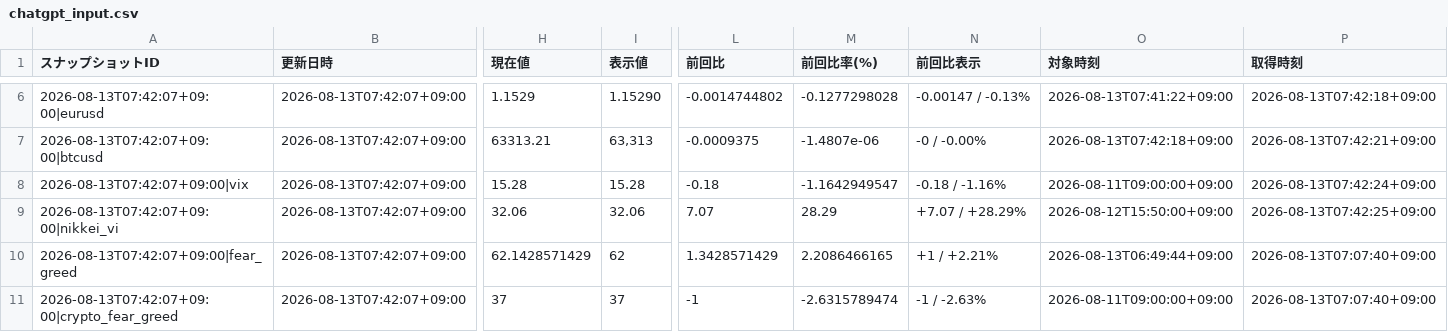
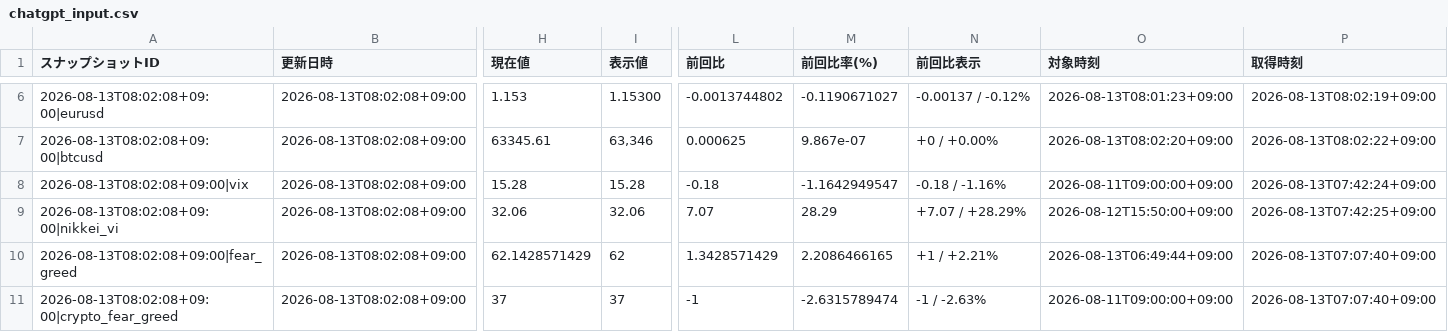
Before and after one commit to matrixdiamond512-cell/Chat-GPT-Market-Report, a CSV file: data/market/chatgpt_input.csv, drawn as a sheet; only a part is shown, gaps mark what is left out; the diff covers the shown part only; the diff names each change by its address in the sheet, - before the commit and + after, or states it on an @@ line.

```diff
--- a/data/market/chatgpt_input.csv
+++ b/data/market/chatgpt_input.csv
-A6 (スナップショットID): 2026-08-13T07:42:07+09:00|eurusd
+A6 (スナップショットID): 2026-08-13T08:02:08+09:00|eurusd
-B6:B11 (更新日時): 2026-08-13T07:42:07+09:00
+B6:B11 (更新日時): 2026-08-13T08:02:08+09:00
-H6 (現在値): 1.1529
+H6 (現在値): 1.153
-I6 (表示値): 1.15290
+I6 (表示値): 1.15300
-L6 (前回比): -0.0014744802
+L6 (前回比): -0.0013744802
-M6 (前回比率(%)): -0.1277298028
+M6 (前回比率(%)): -0.1190671027
-N6 (前回比表示): -0.00147 / -0.13%
+N6 (前回比表示): -0.00137 / -0.12%
-O6 (対象時刻): 2026-08-13T07:41:22+09:00
+O6 (対象時刻): 2026-08-13T08:01:23+09:00
-P6 (取得時刻): 2026-08-13T07:42:18+09:00
+P6 (取得時刻): 2026-08-13T08:02:19+09:00
-A7 (スナップショットID): 2026-08-13T07:42:07+09:00|btcusd
+A7 (スナップショットID): 2026-08-13T08:02:08+09:00|btcusd
-H7 (現在値): 63313.21
+H7 (現在値): 63345.61
-I7 (表示値): 63,313
+I7 (表示値): 63,346
-L7 (前回比): -0.0009375
+L7 (前回比): 0.000625
-M7 (前回比率(%)): -1.4807e-06
+M7 (前回比率(%)): 9.867e-07
-N7 (前回比表示): -0 / -0.00%
+N7 (前回比表示): +0 / +0.00%
-O7 (対象時刻): 2026-08-13T07:42:18+09:00
+O7 (対象時刻): 2026-08-13T08:02:20+09:00
-P7 (取得時刻): 2026-08-13T07:42:21+09:00
+P7 (取得時刻): 2026-08-13T08:02:22+09:00
-A8 (スナップショットID): 2026-08-13T07:42:07+09:00|vix
+A8 (スナップショットID): 2026-08-13T08:02:08+09:00|vix
-A9 (スナップショットID): 2026-08-13T07:42:07+09:00|nikkei_vi
+A9 (スナップショットID): 2026-08-13T08:02:08+09:00|nikkei_vi
-A10 (スナップショットID): 2026-08-13T07:42:07+09:00|fear_greed
+A10 (スナップショットID): 2026-08-13T08:02:08+09:00|fear_greed
-A11 (スナップショットID): 2026-08-13T07:42:07+09:00|crypto_fear_greed
+A11 (スナップショットID): 2026-08-13T08:02:08+09:00|crypto_fear_greed
```
Also changed, not shown: 38 edited cells elsewhere in this file, data/market/verified_history.csv, 6 other files.
